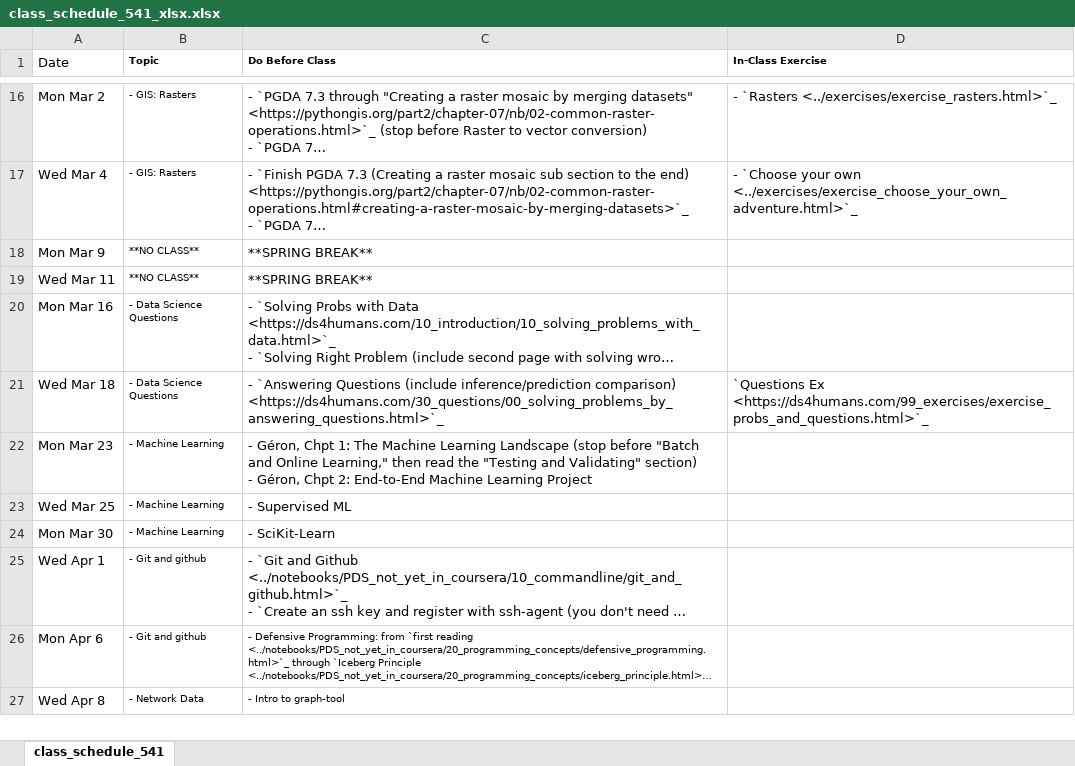
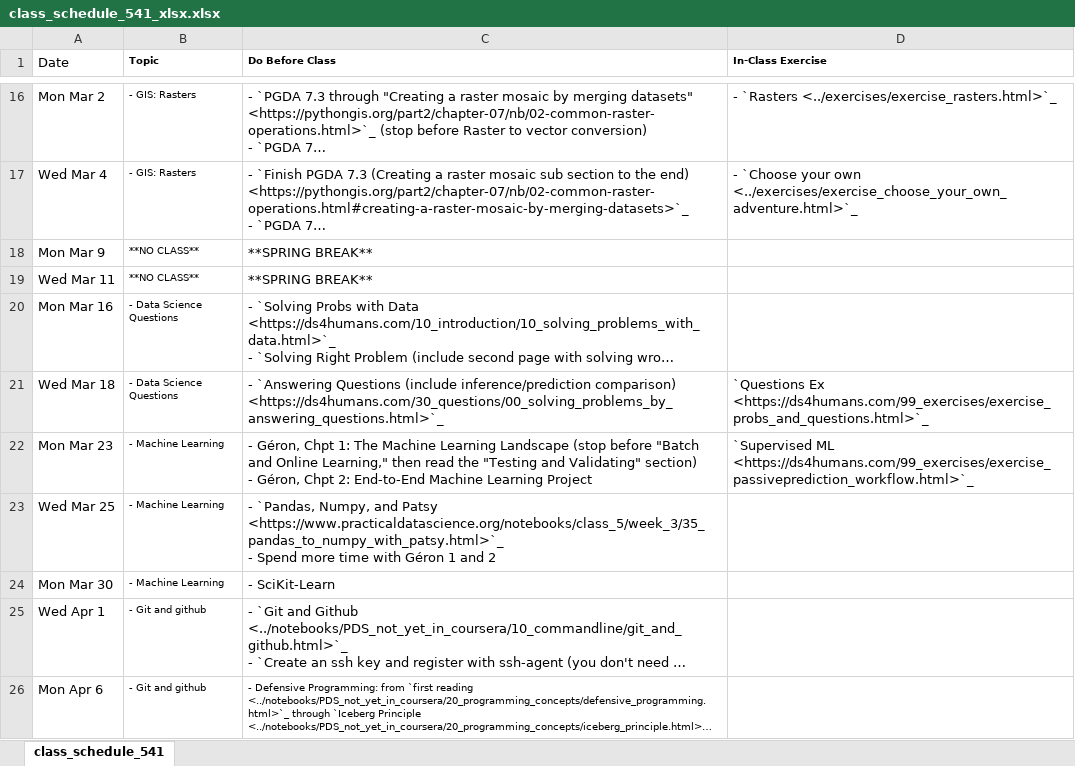
Before and after one commit to nickeubank/practicaldatascience_book, an Excel workbook: ids541_specific/class_schedule_541_xlsx.xlsx, sheet class_schedule_541, drawn as a sheet; only a part is shown, gaps mark what is left out; the shorter side is filled out with more unchanged rows; long unchanged cells end in …; values as stored, in another font and other column widths than the file's, no borders; ↵ is a line break in a cell; the diff names each change by its address in the sheet, - before the commit and + after, or states it on an @@ line.

Commit message:
exercise ml

```diff
--- a/ids541_specific/class_schedule_541_xlsx.xlsx (sheet class_schedule_541)
+++ b/ids541_specific/class_schedule_541_xlsx.xlsx (sheet class_schedule_541)
-D22 (In-Class Exercise): (empty)
+D22 (In-Class Exercise): `Supervised ML <https://ds4humans.com/99_exercises/exercise_passiveprediction_workflow.html>`_
-C23 (Do Before Class): - Supervised ML
+C23 (Do Before Class): - `Pandas, Numpy, and Patsy <https://www.practicaldatascience.org/notebooks/class_5/week_3/35_pandas_to_numpy_with_patsy.html>`_ ↵ - Spend more time with Géron 1 and 2
```
Also changed, not shown: 2 other files.
